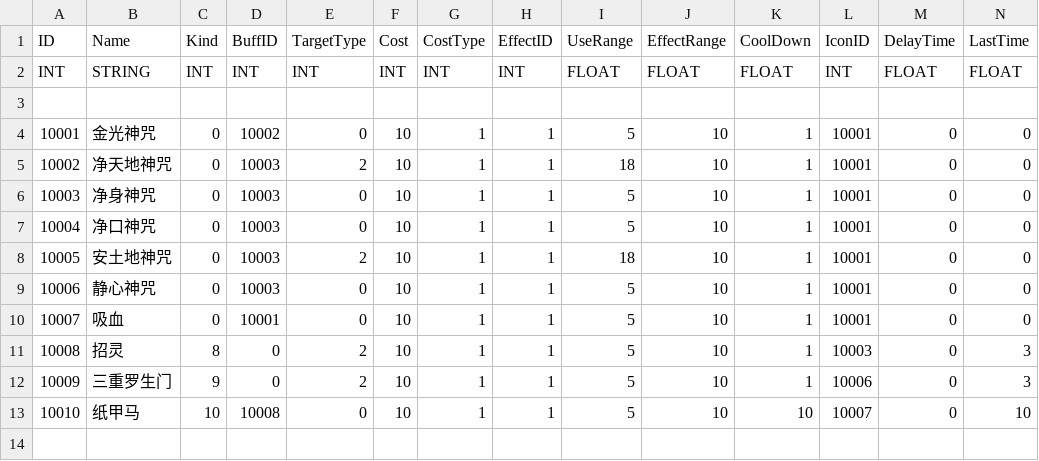
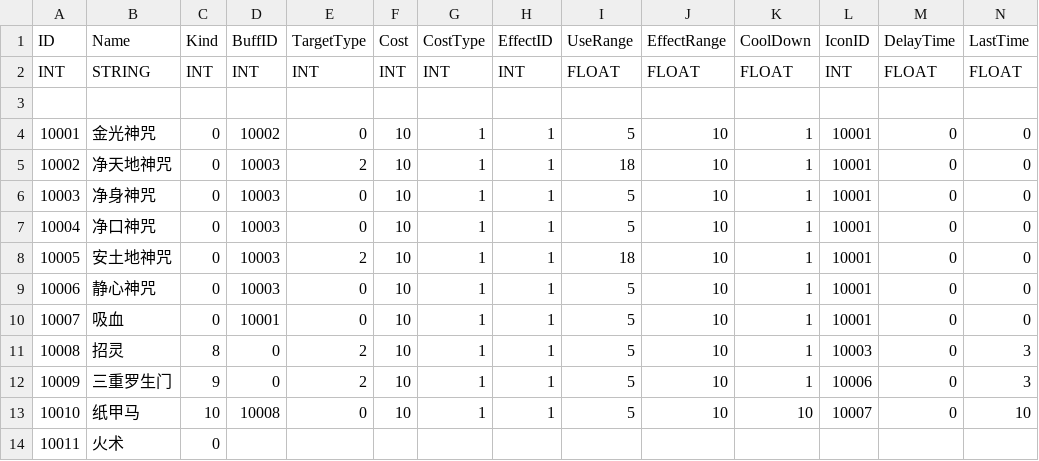
Before and after one commit to ArtProgrammer/MyU3DBasicTools, a CSV file: ExternalTools/ConfigPyBlock/SRC/SkillConfig.csv, drawn as a sheet; only a part is shown; rows hold the shown columns only; the diff names each change by its address in the sheet, - before the commit and + after, or states it on an @@ line.

```diff
--- a/ExternalTools/ConfigPyBlock/SRC/SkillConfig.csv
+++ b/ExternalTools/ConfigPyBlock/SRC/SkillConfig.csv
+row 14: 10011 | 火术 | 0
```
Also changed, not shown: ExternalTools/ConfigPyBlock/SRC/BuffConfig.csv, ExternalTools/ConfigPyBlock/SRC/ItemConfig.csv, 2 other files.
